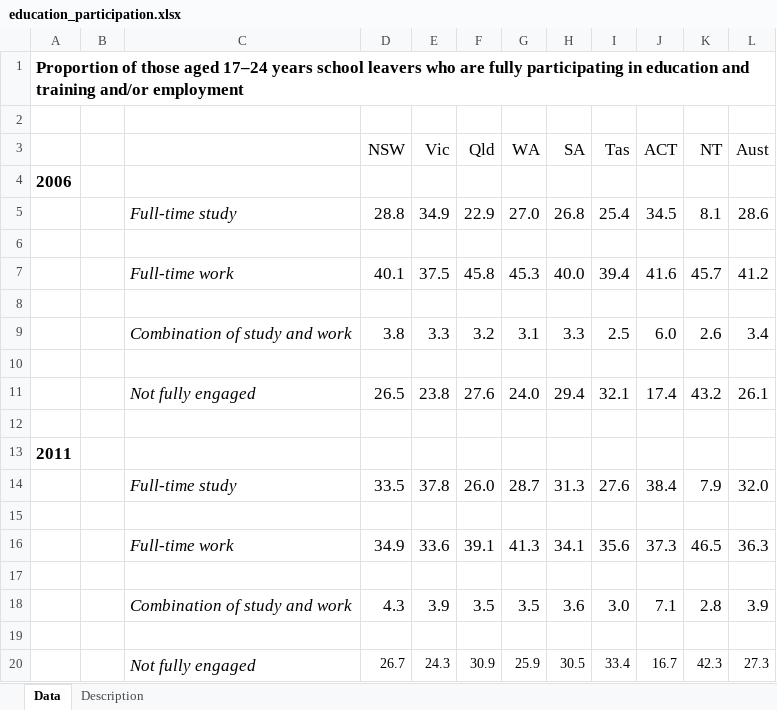
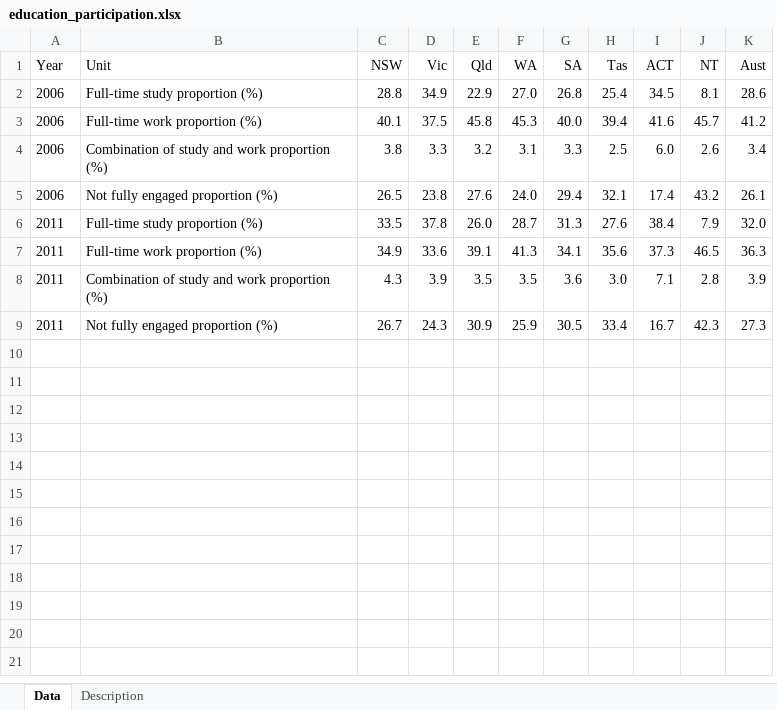
Before and after one commit to NICTA/openboard, an Excel workbook: dashboard_loader/education_participation_uploader/education_participation.xlsx, sheet Data, drawn as a sheet; values as stored, in another font and other column widths than the file's, no borders; removed rows and columns are numbered as before the commit, all else as after; the diff names each change by its address in the sheet, - before the commit and + after, or states it on an @@ line.

Commit message:
Update edu participation widget.

```diff
--- a/dashboard_loader/education_participation_uploader/education_participation.xlsx (sheet Data)
+++ b/dashboard_loader/education_participation_uploader/education_participation.xlsx (sheet Data)
-column B, empty
-column C, row 5: Full-time study; row 7: Full-time work; row 9: Combination of study and work; row 11: Not fully engaged; row 14: Full-time study; row 16: Full-time work; row 18: Combination of study and work; row 20: Not fully engaged
+column B (Unit), rows 2-9: Full-time study proportion (%) | Full-time work proportion (%) | Combination of study and work proportion (%) | Not fully engaged proportion (%) | Full-time study proportion (%) | Full-time work proportion (%) | Combination of study and work proportion (%) | Not fully engaged proportion (%)
-row 1: Proportion of those aged 17–24 years school leavers who are fully participating in education and training and/or employment
-row 2: (empty)
-A1: (empty)
+A1: Year
@@ C1:K1 text size: smaller @@
-row 4: 2006
-A2 (Year): (empty)
+A2 (Year): 2006
@@ C2:K2 text size: smaller @@
-row 6: (empty)
-A3 (Year): (empty)
+A3 (Year): 2006
@@ C3:K3 text size: smaller @@
-row 8: (empty)
-A4 (Year): (empty)
+A4 (Year): 2006
@@ C4:K4 text size: smaller @@
-row 10: (empty)
-A5 (Year): (empty)
+A5 (Year): 2006
@@ C5:K5 text size: smaller @@
-row 12: (empty)
-row 13: 2011
-A6 (Year): (empty)
+A6 (Year): 2011
@@ C6:K6 text size: smaller @@
-row 15: (empty)
-A7 (Year): (empty)
+A7 (Year): 2011
@@ C7:K7 text size: smaller @@
-row 17: (empty)
-A8 (Year): (empty)
+A8 (Year): 2011
@@ C8:K8 text size: smaller @@
-row 19: (empty)
-A9 (Year): (empty)
+A9 (Year): 2011
```
Also changed, not shown: sheet Description, 5 other files.
